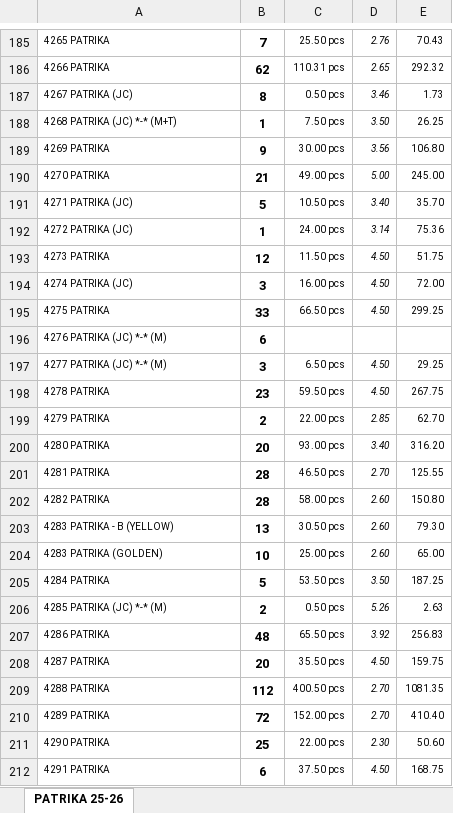
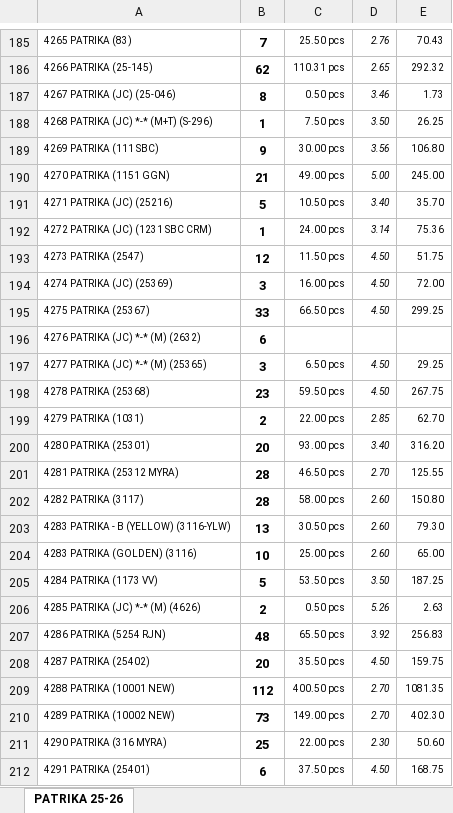
Before and after one commit to jyoti-creative-cards/jyoti-cards-stock-management-streamlit-app, an Excel workbook: data/website stock.xlsx, sheet PATRIKA 25-26, drawn as a sheet; only a part is shown, gaps mark what is left out; values as stored, in another font and other column widths than the file's, no borders; the diff covers the shown part only; the diff names each change by its address in the sheet, - before the commit and + after, or states it on an @@ line.

```diff
--- a/data/website stock.xlsx (sheet PATRIKA 25-26)
+++ b/data/website stock.xlsx (sheet PATRIKA 25-26)
-A185: 4265 PATRIKA
+A185: 4265 PATRIKA (83)
-A186: 4266 PATRIKA
+A186: 4266 PATRIKA (25-145)
-A187: 4267 PATRIKA (JC)
+A187: 4267 PATRIKA (JC) (25-046)
-A188: 4268 PATRIKA (JC) *-* (M+T)
+A188: 4268 PATRIKA (JC) *-* (M+T) (S-296)
-A189: 4269 PATRIKA
+A189: 4269 PATRIKA (111 SBC)
-A190: 4270 PATRIKA
+A190: 4270 PATRIKA (1151 GGN)
-A191: 4271 PATRIKA (JC)
+A191: 4271 PATRIKA (JC) (25216)
-A192: 4272 PATRIKA (JC)
+A192: 4272 PATRIKA (JC) (1231 SBC CRM)
-A193: 4273 PATRIKA
+A193: 4273 PATRIKA (2547)
-A194: 4274 PATRIKA (JC)
+A194: 4274 PATRIKA (JC) (25369)
-A195: 4275 PATRIKA
+A195: 4275 PATRIKA (25367)
-A196: 4276 PATRIKA (JC) *-* (M)
+A196: 4276 PATRIKA (JC) *-* (M) (2632)
-A197: 4277 PATRIKA (JC) *-* (M)
+A197: 4277 PATRIKA (JC) *-* (M) (25365)
-A198: 4278 PATRIKA
+A198: 4278 PATRIKA (25368)
-A199: 4279 PATRIKA
+A199: 4279 PATRIKA (1031)
-A200: 4280 PATRIKA
+A200: 4280 PATRIKA (25301)
-A201: 4281 PATRIKA
+A201: 4281 PATRIKA (25312 MYRA)
-A202: 4282 PATRIKA
+A202: 4282 PATRIKA (3117)
-A203: 4283 PATRIKA - B (YELLOW)
+A203: 4283 PATRIKA - B (YELLOW) (3116-YLW)
-A204: 4283 PATRIKA (GOLDEN)
+A204: 4283 PATRIKA (GOLDEN) (3116)
-A205: 4284 PATRIKA
+A205: 4284 PATRIKA (1173 VV)
-A206: 4285 PATRIKA (JC) *-* (M)
+A206: 4285 PATRIKA (JC) *-* (M) (4626)
-A207: 4286 PATRIKA
+A207: 4286 PATRIKA (5254 RJN)
-A208: 4287 PATRIKA
+A208: 4287 PATRIKA (25402)
-A209: 4288 PATRIKA
+A209: 4288 PATRIKA (10001 NEW)
-A210: 4289 PATRIKA
+A210: 4289 PATRIKA (10002 NEW)
-B210: 72
+B210: 73
-C210: 152.00 pcs
+C210: 149.00 pcs
-E210: 410.40
+E210: 402.30
-A211: 4290 PATRIKA
+A211: 4290 PATRIKA (316 MYRA)
-A212: 4291 PATRIKA
+A212: 4291 PATRIKA (25401)
```
Also changed, not shown: 4 added rows, 4 removed rows and 686 edited cells elsewhere in this sheet.
